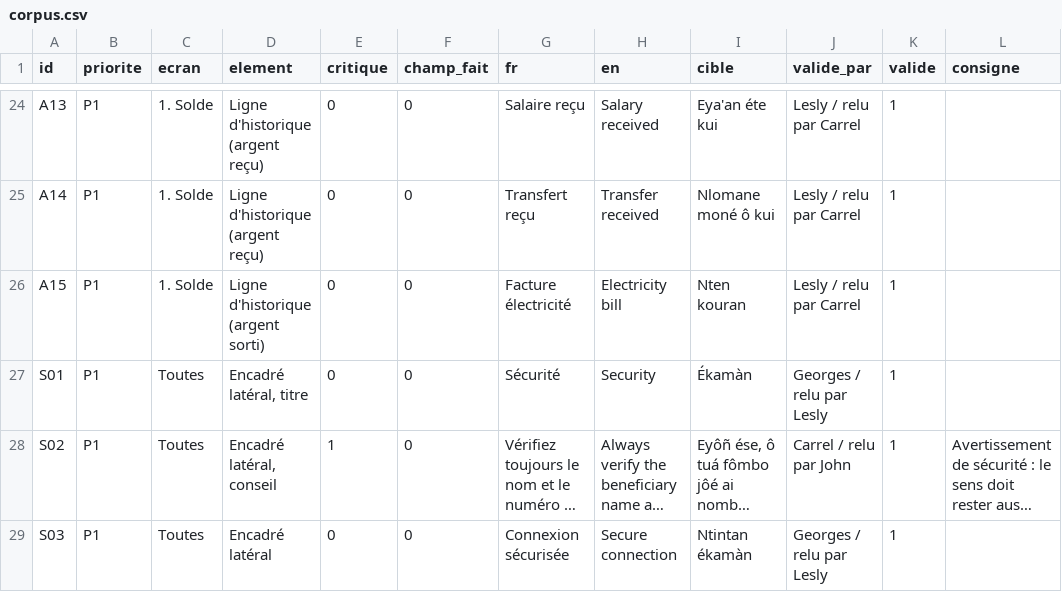
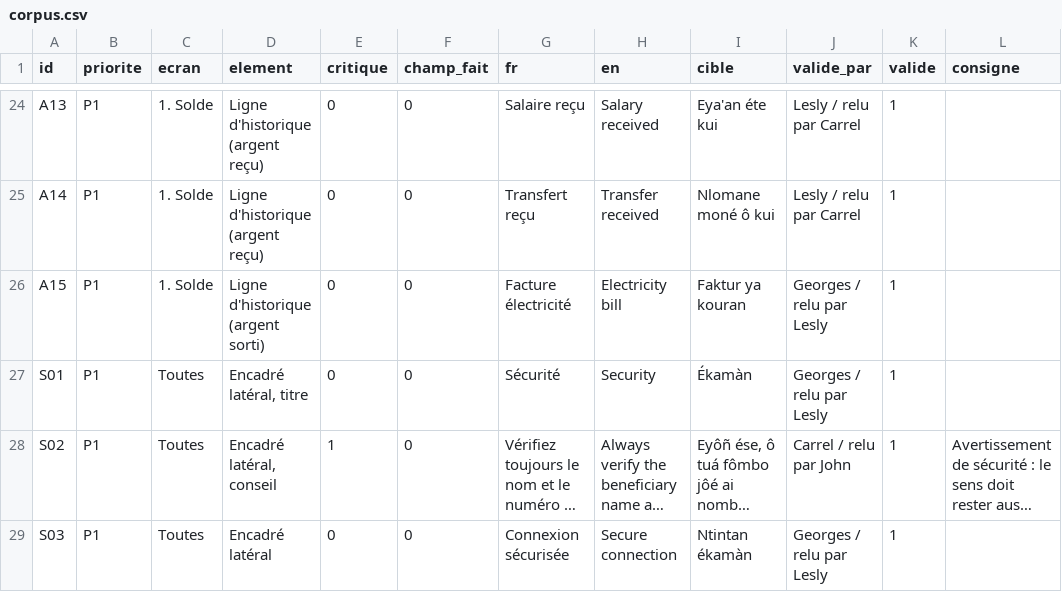
Before and after one commit to georgesmfee4/mayem, a CSV file: packs/bum/corpus.csv, drawn as a sheet; only a part is shown, gaps mark what is left out; long unchanged cells end in ….

```diff
--- a/packs/bum/corpus.csv
+++ b/packs/bum/corpus.csv
@@ -25,3 +25,3 @@ A13,P1,1. Solde,Ligne d'historique (argent reçu),0,0,Salaire reçu,Salary recei
 A14,P1,1. Solde,Ligne d'historique (argent reçu),0,0,Transfert reçu,Transfer received,Nlomane moné ô kui,Lesly / relu par Carrel,1,
-A15,P1,1. Solde,Ligne d'historique (argent sorti),0,0,Facture électricité,Electricity bill,Nten kouran,Lesly / relu par Carrel,1,
+A15,P1,1. Solde,Ligne d'historique (argent sorti),0,0,Facture électricité,Electricity bill,Faktur ya kouran,Georges / relu par Lesly,1,
 S01,P1,Toutes,"Encadré latéral, titre",0,0,Sécurité,Security,Ékamàn,Georges / relu par Lesly,1,
```
Also changed, not shown: packs/bum/glossaire.csv, 3 other files.
